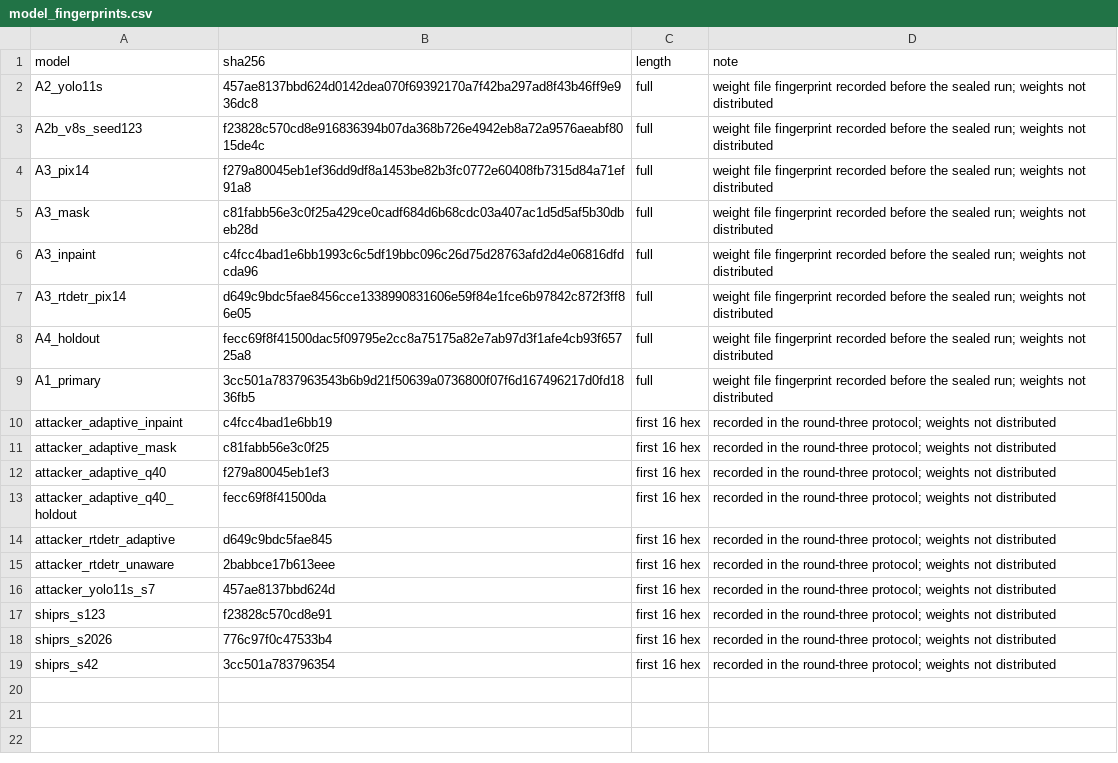
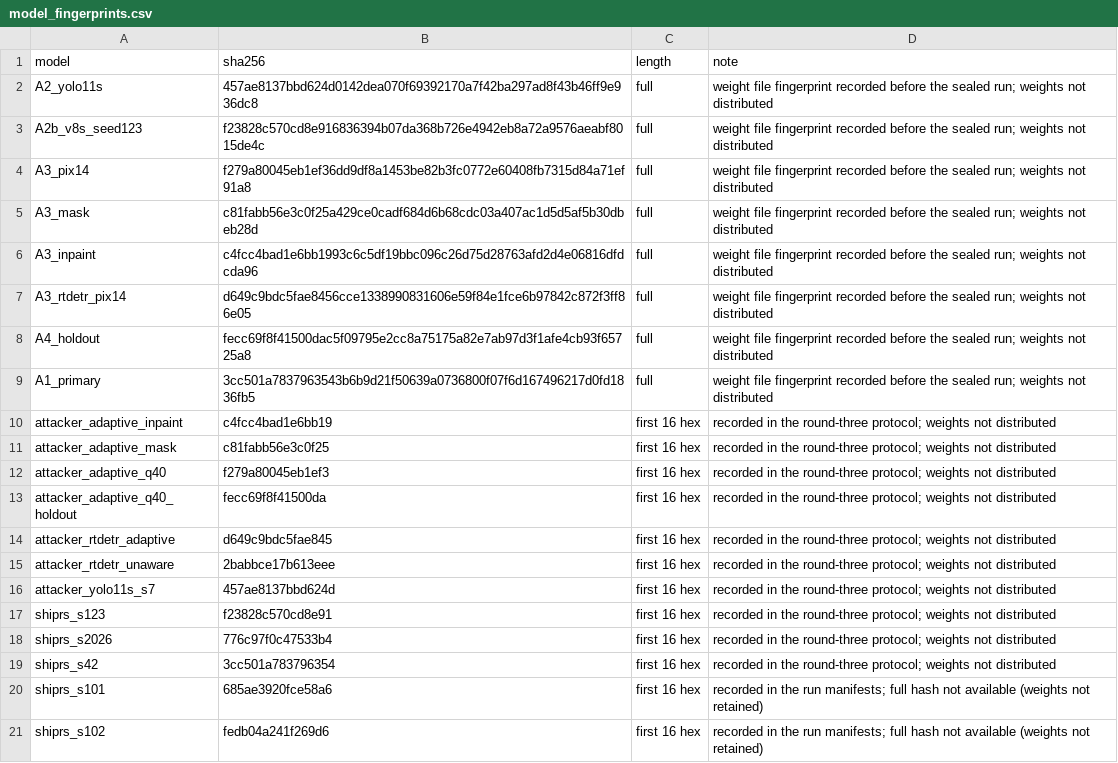
Before and after one commit to shyamalasusan/coastal-amapp-splits-and-hashes, a CSV file: hashes/model_fingerprints.csv, drawn as a sheet.

Commit message:
Add new entries for shiprs_s101 and shiprs_s102

```diff
--- a/hashes/model_fingerprints.csv
+++ b/hashes/model_fingerprints.csv
@@ -19 +19,3 @@ shiprs_s2026,776c97f0c47533b4,first 16 hex,recorded in the round-three protocol;
 shiprs_s42,3cc501a783796354,first 16 hex,recorded in the round-three protocol; weights not distributed
+shiprs_s101,685ae3920fce58a6,first 16 hex,recorded in the run manifests; full hash not available (weights not retained)
+shiprs_s102,fedb04a241f269d6,first 16 hex,recorded in the run manifests; full hash not available (weights not retained)
```
